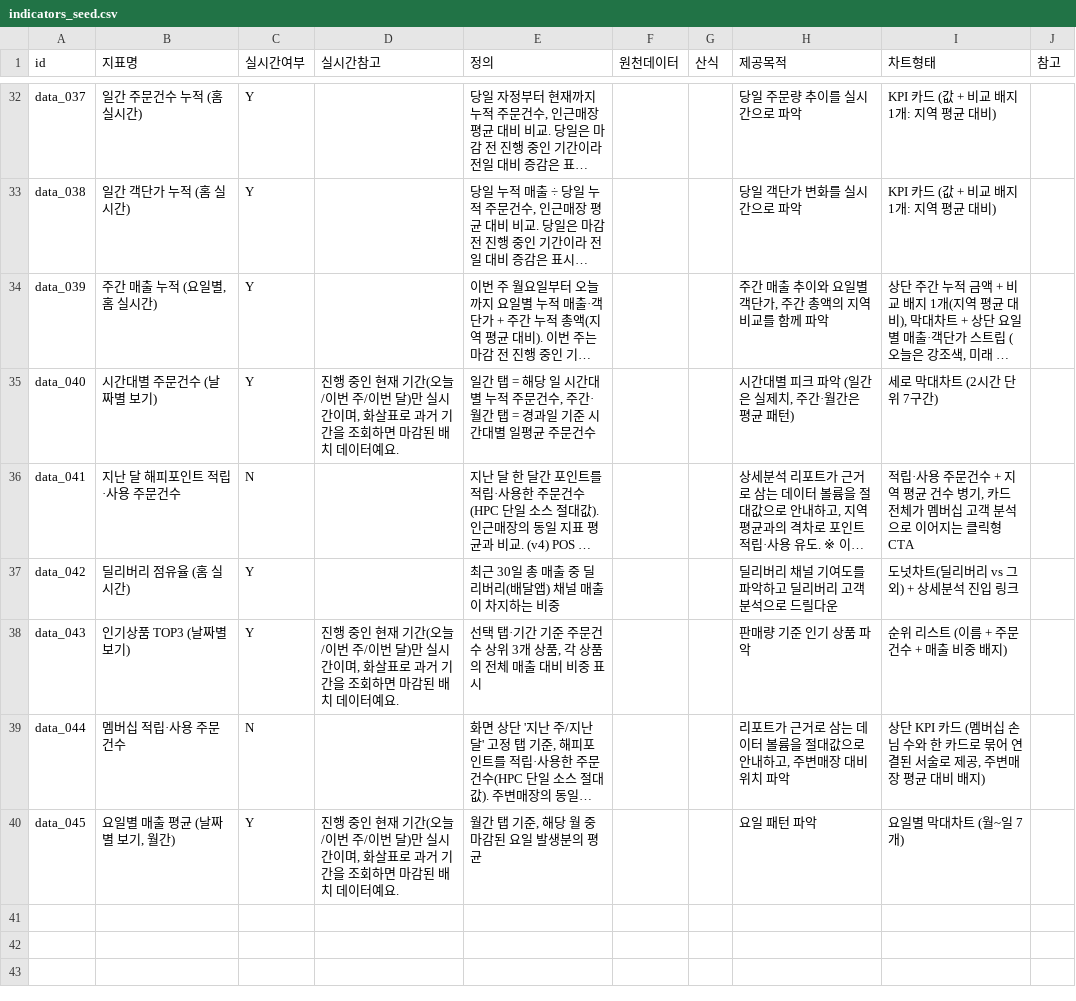
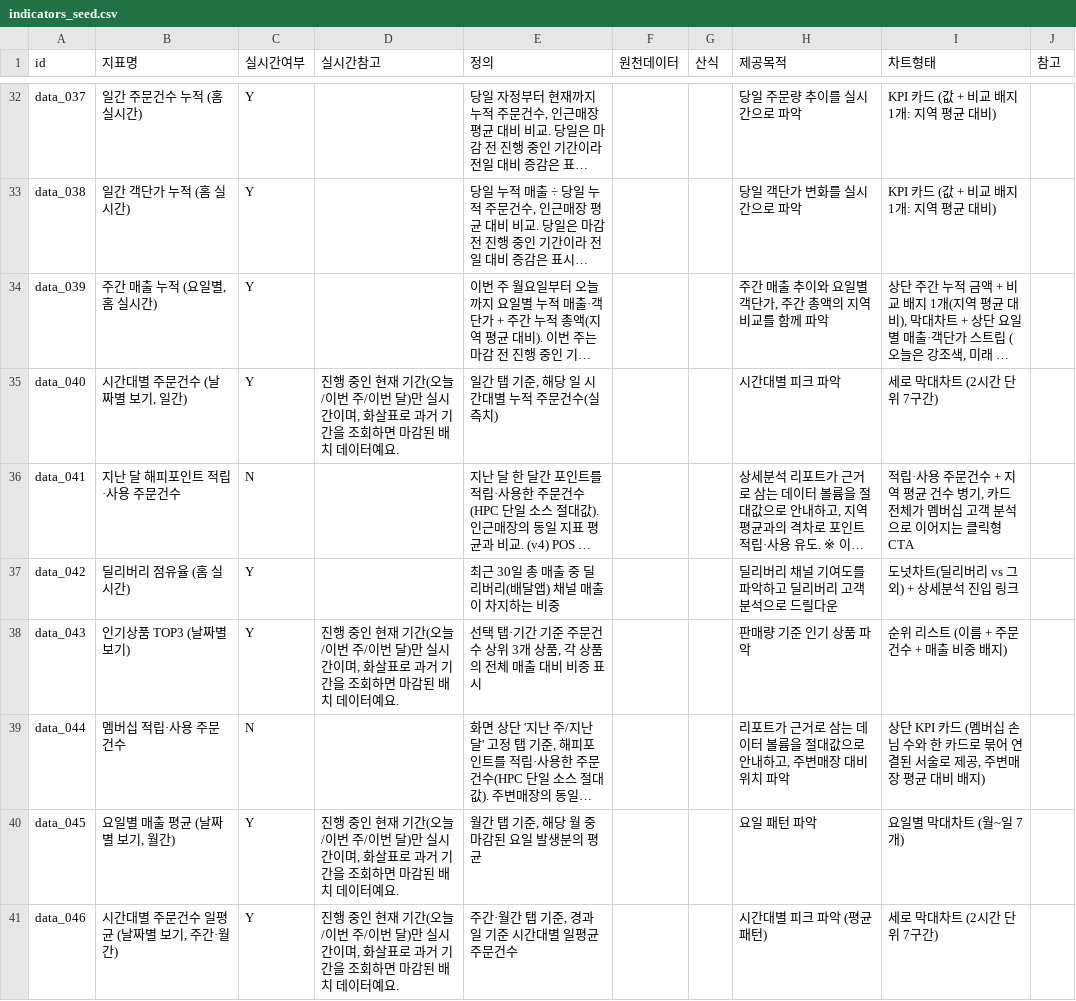
Before and after one commit to songyuin-ai/order-boss-app, a CSV file: stats-prototype-v4/scripts/indicators_seed.csv, drawn as a sheet; only a part is shown, gaps mark what is left out; long unchanged cells end in …; the diff names each change by its address in the sheet, - before the commit and + after, or states it on an @@ line.

```diff
--- a/stats-prototype-v4/scripts/indicators_seed.csv
+++ b/stats-prototype-v4/scripts/indicators_seed.csv
-B35 (지표명): 시간대별 주문건수 (날짜별 보기)
+B35 (지표명): 시간대별 주문건수 (날짜별 보기, 일간)
-E35 (정의): 일간 탭 = 해당 일 시간대별 누적 주문건수, 주간·월간 탭 = 경과일 기준 시간대별 일평균 주문건수
+E35 (정의): 일간 탭 기준, 해당 일 시간대별 누적 주문건수(실측치)
-H35 (제공목적): 시간대별 피크 파악 (일간은 실제치, 주간·월간은 평균 패턴)
+H35 (제공목적): 시간대별 피크 파악
+row 41: data_046 | 시간대별 주문건수 일평균 (날짜별 보기, 주간·월간) | Y | 진행 중인 현재 기간(오늘/이번 주/이번 달)만 실시간이며, 화살표로 과거 기간을 조회하면 마감된 배치 데이터예요. | 주간·월간 탭 기준, 경과일 기준 시간대별 일평균 주문건수 |  |  | 시간대별 피크 파악 (평균 패턴) | 세로 막대차트 (2시간 단위 7구간)
```
Also changed, not shown: 2 other files.
